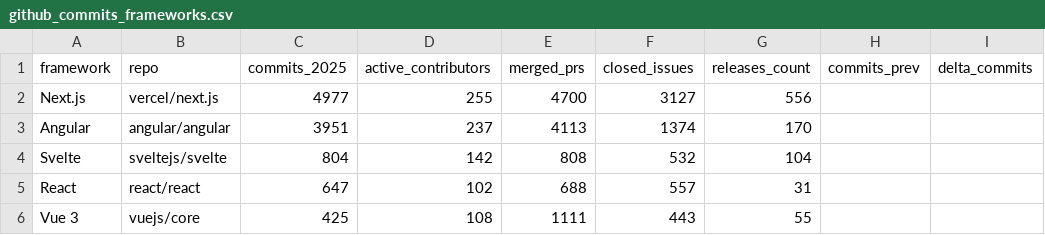
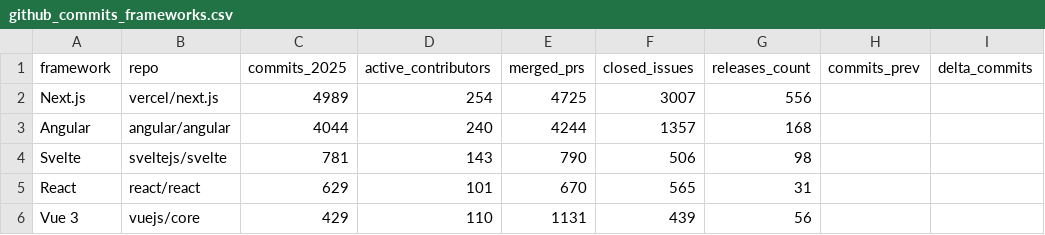
Before and after one commit to Sam-24-dev/Technology-trend-analysis-platform, a CSV file: datos/github_commits_frameworks.csv, drawn as a sheet; only a part is shown; the diff names each change by its address in the sheet, - before the commit and + after, or states it on an @@ line.

```diff
--- a/datos/github_commits_frameworks.csv
+++ b/datos/github_commits_frameworks.csv
-C2 (commits_2025): 4977
+C2 (commits_2025): 4989
-D2 (active_contributors): 255
+D2 (active_contributors): 254
-E2 (merged_prs): 4700
+E2 (merged_prs): 4725
-F2 (closed_issues): 3127
+F2 (closed_issues): 3007
-C3 (commits_2025): 3951
+C3 (commits_2025): 4044
-D3 (active_contributors): 237
+D3 (active_contributors): 240
-E3 (merged_prs): 4113
+E3 (merged_prs): 4244
-F3 (closed_issues): 1374
+F3 (closed_issues): 1357
-G3 (releases_count): 170
+G3 (releases_count): 168
-C4 (commits_2025): 804
+C4 (commits_2025): 781
-D4 (active_contributors): 142
+D4 (active_contributors): 143
-E4 (merged_prs): 808
+E4 (merged_prs): 790
-F4 (closed_issues): 532
+F4 (closed_issues): 506
-G4 (releases_count): 104
+G4 (releases_count): 98
-C5 (commits_2025): 647
+C5 (commits_2025): 629
-D5 (active_contributors): 102
+D5 (active_contributors): 101
-E5 (merged_prs): 688
+E5 (merged_prs): 670
-F5 (closed_issues): 557
+F5 (closed_issues): 565
-C6 (commits_2025): 425
+C6 (commits_2025): 429
-D6 (active_contributors): 108
+D6 (active_contributors): 110
-E6 (merged_prs): 1111
+E6 (merged_prs): 1131
-F6 (closed_issues): 443
+F6 (closed_issues): 439
-G6 (releases_count): 55
+G6 (releases_count): 56
```
Also changed, not shown: datos/github_correlacion.csv, datos/github_repos_2025.csv, 30 other files.
